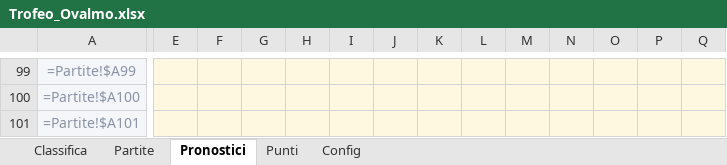
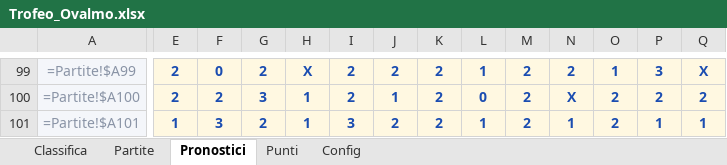
Before and after one commit to FedericoCimatti/ovalmo, an Excel workbook: docs/Trofeo_Ovalmo.xlsx, sheet Pronostici, drawn as a sheet; only a part is shown, gaps mark what is left out; values as stored, in another font and other column widths than the file's, no borders; formulas without a stored value are shown as written; the diff covers the shown part only; the diff names each change by its address in the sheet, - before the commit and + after, or states it on an @@ line.

```diff
--- a/docs/Trofeo_Ovalmo.xlsx (sheet Pronostici)
+++ b/docs/Trofeo_Ovalmo.xlsx (sheet Pronostici)
-E99:E100: (empty)
+E99:E100: 2
-F99: (empty)
+F99: 0
-G99: (empty)
+G99: 2
-H99: (empty)
+H99: X
-I99:I100: (empty)
+I99:I100: 2
-J99: (empty)
+J99: 2
-K99:K101: (empty)
+K99:K101: 2
-L99: (empty)
+L99: 1
-M99:M101: (empty)
+M99:M101: 2
-N99: (empty)
+N99: 2
-O99: (empty)
+O99: 1
-P99: (empty)
+P99: 3
-Q99: (empty)
+Q99: X
-F100: (empty)
+F100: 2
-G100: (empty)
+G100: 3
-H100:H101: (empty)
+H100:H101: 1
-J100: (empty)
+J100: 1
-L100: (empty)
+L100: 0
-N100: (empty)
+N100: X
-O100:O101: (empty)
+O100:O101: 2
-P100: (empty)
+P100: 2
-Q100: (empty)
+Q100: 2
-E101: (empty)
+E101: 1
-F101: (empty)
+F101: 3
-G101: (empty)
+G101: 2
-I101: (empty)
+I101: 3
-J101: (empty)
+J101: 2
-L101: (empty)
+L101: 1
-N101: (empty)
+N101: 1
-P101: (empty)
+P101: 1
-Q101: (empty)
+Q101: 1
```
Also changed, not shown: 111 edited cells elsewhere in this sheet, 3 other files.
